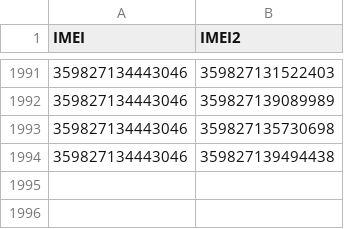
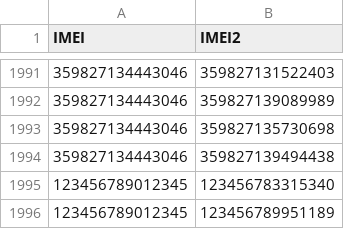
Before and after one commit to ericytex/barcodegen-karim, a CSV file: logs/imei_log.csv, drawn as a sheet; only a part is shown, gaps mark what is left out.

```diff
--- a/logs/imei_log.csv
+++ b/logs/imei_log.csv
@@ -1994 +1994,3 @@ IMEI,IMEI2
 359827134443046,359827139494438
+123456789012345,123456783315340
+123456789012345,123456789951189
```
Also changed, not shown: 12 other files.
